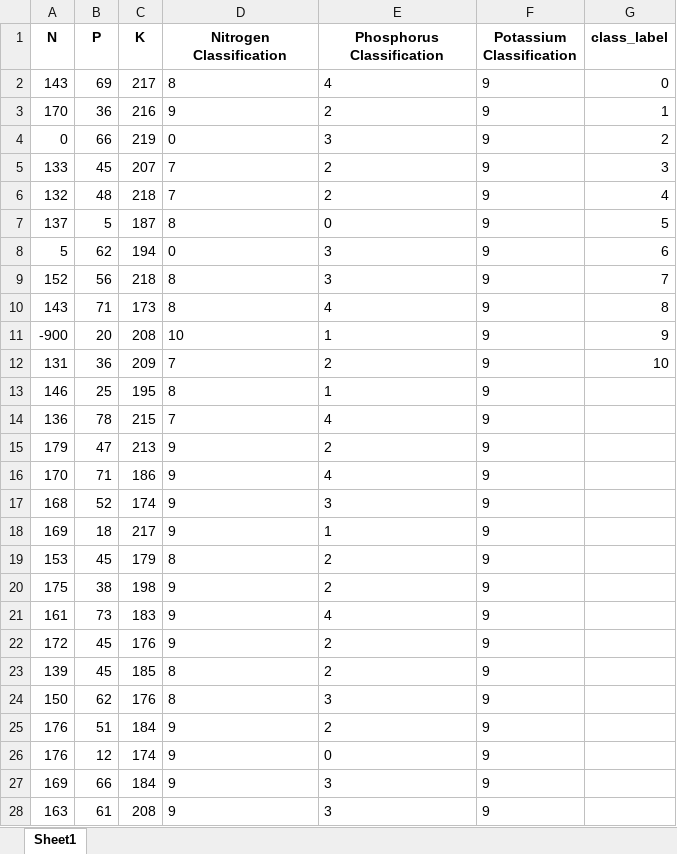
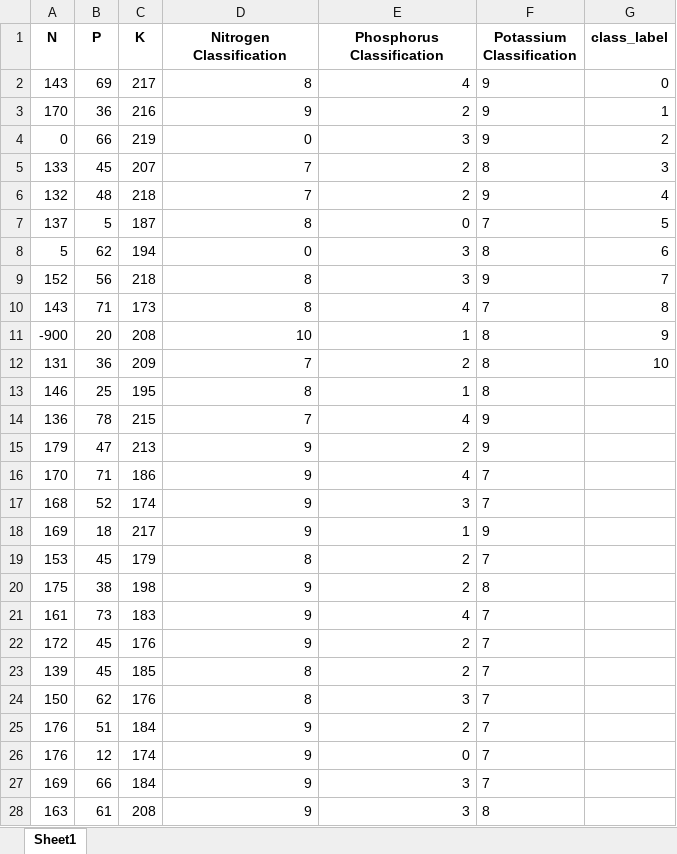
Before and after one commit to VanessaHanna05/MSD2_PROJECT, an Excel workbook: generateData/old_data.xlsx, sheet Sheet1, drawn as a sheet; only a part is shown; values as stored, in another font and other column widths than the file's, no borders; the diff covers the shown part only; the diff names each change by its address in the sheet, - before the commit and + after, or states it on an @@ line.

```diff
--- a/generateData/old_data.xlsx (sheet Sheet1)
+++ b/generateData/old_data.xlsx (sheet Sheet1)
-D2:E28 alignment: left
+D2:E28 alignment: right
-F5 (Potassium Classification): 9
+F5 (Potassium Classification): 8
-F7 (Potassium Classification): 9
+F7 (Potassium Classification): 7
-F8 (Potassium Classification): 9
+F8 (Potassium Classification): 8
-F10 (Potassium Classification): 9
+F10 (Potassium Classification): 7
-F11:F13 (Potassium Classification): 9
+F11:F13 (Potassium Classification): 8
-F16:F17 (Potassium Classification): 9
+F16:F17 (Potassium Classification): 7
-F19 (Potassium Classification): 9
+F19 (Potassium Classification): 7
-F20 (Potassium Classification): 9
+F20 (Potassium Classification): 8
-F21:F27 (Potassium Classification): 9
+F21:F27 (Potassium Classification): 7
-F28 (Potassium Classification): 9
+F28 (Potassium Classification): 8
```
Also changed, not shown: 298 edited cells and cell formats elsewhere in this sheet, generateData/balanced_data.xlsx, 1 other file.
